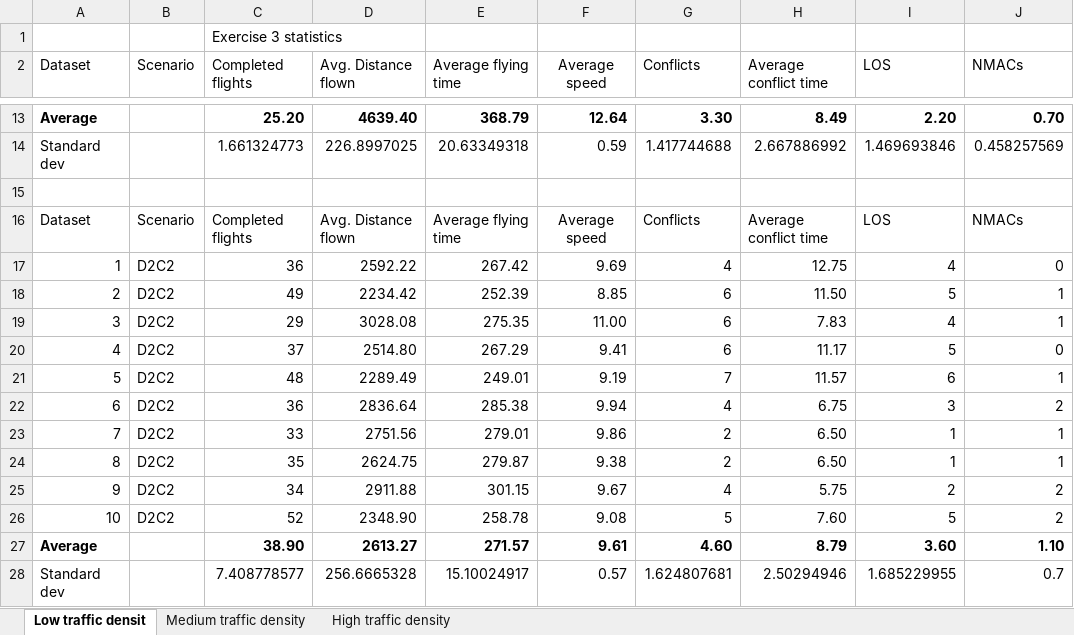
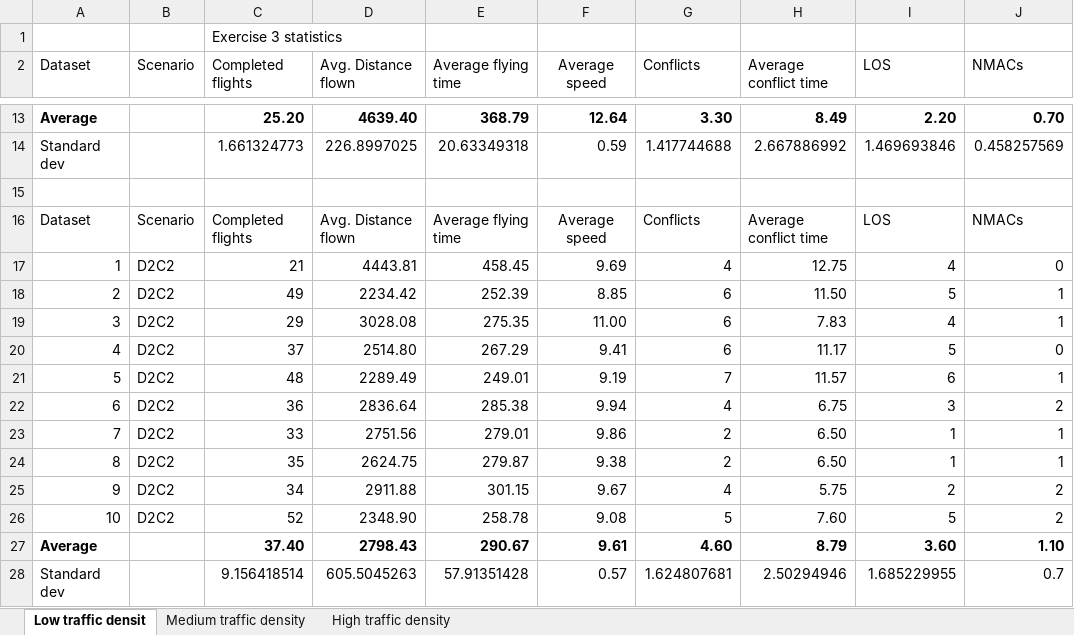
Before and after one commit to USEPE-SesarJU/scenarios, an Excel workbook: exercise_3/output/exercise_3_statistics.xlsx, sheet Low traffic densit, drawn as a sheet; only a part is shown, gaps mark what is left out; values as stored, in another font and other column widths than the file's, no borders; the diff names each change by its address in the sheet, - before the commit and + after, or states it on an @@ line.

Commit message:
Corrected bug when counting number of completed flights. (Especially affecting D2C2 scenarios.)

```diff
--- a/exercise_3/output/exercise_3_statistics.xlsx (sheet Low traffic densit)
+++ b/exercise_3/output/exercise_3_statistics.xlsx (sheet Low traffic densit)
-C17 (Completed flights): 36
+C17 (Completed flights): 21
-D17 (Avg. Distance flown): 2592.22
+D17 (Avg. Distance flown): 4443.81
-E17 (Average flying time): 267.42
+E17 (Average flying time): 458.45
-C27 (Completed flights): 38.90
+C27 (Completed flights): 37.40
-D27 (Avg. Distance flown): 2613.27
+D27 (Avg. Distance flown): 2798.43
-E27 (Average flying time): 271.57
+E27 (Average flying time): 290.67
-C28 (Completed flights): 7.408778577
+C28 (Completed flights): 9.156418514
-D28 (Avg. Distance flown): 256.6665328
+D28 (Avg. Distance flown): 605.5045263
-E28 (Average flying time): 15.10024917
+E28 (Average flying time): 57.91351428
```
Also changed, not shown: 1 other file.
